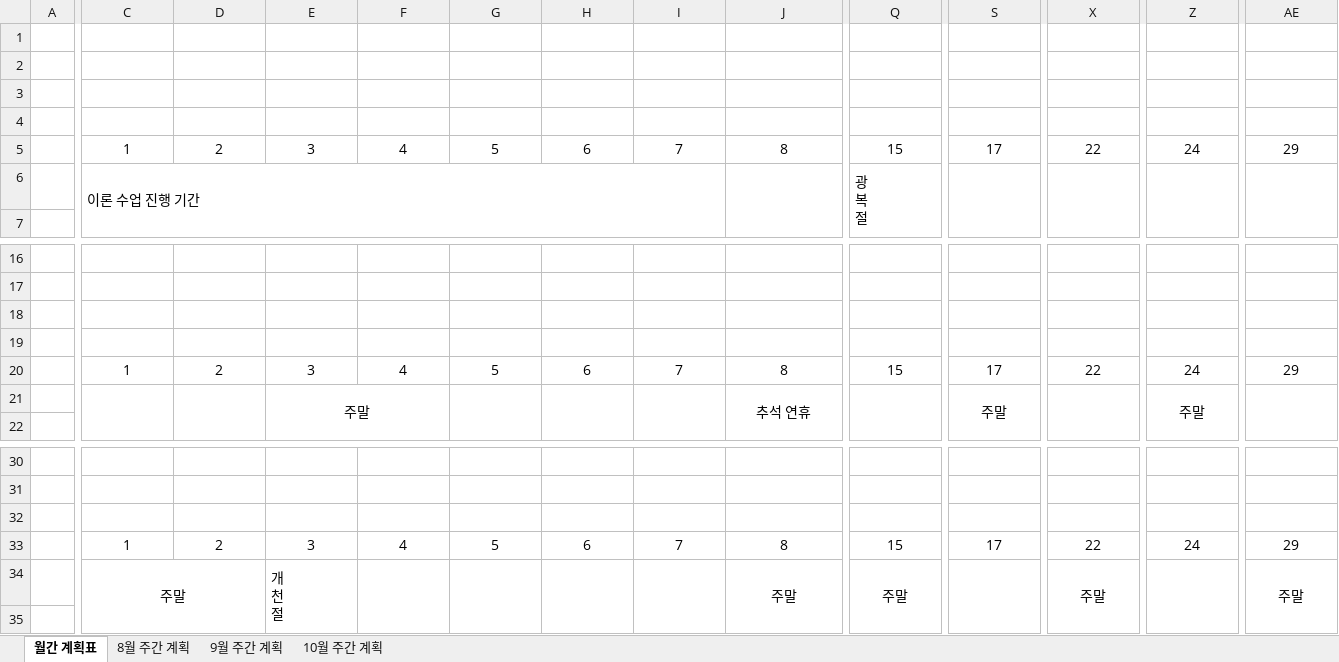
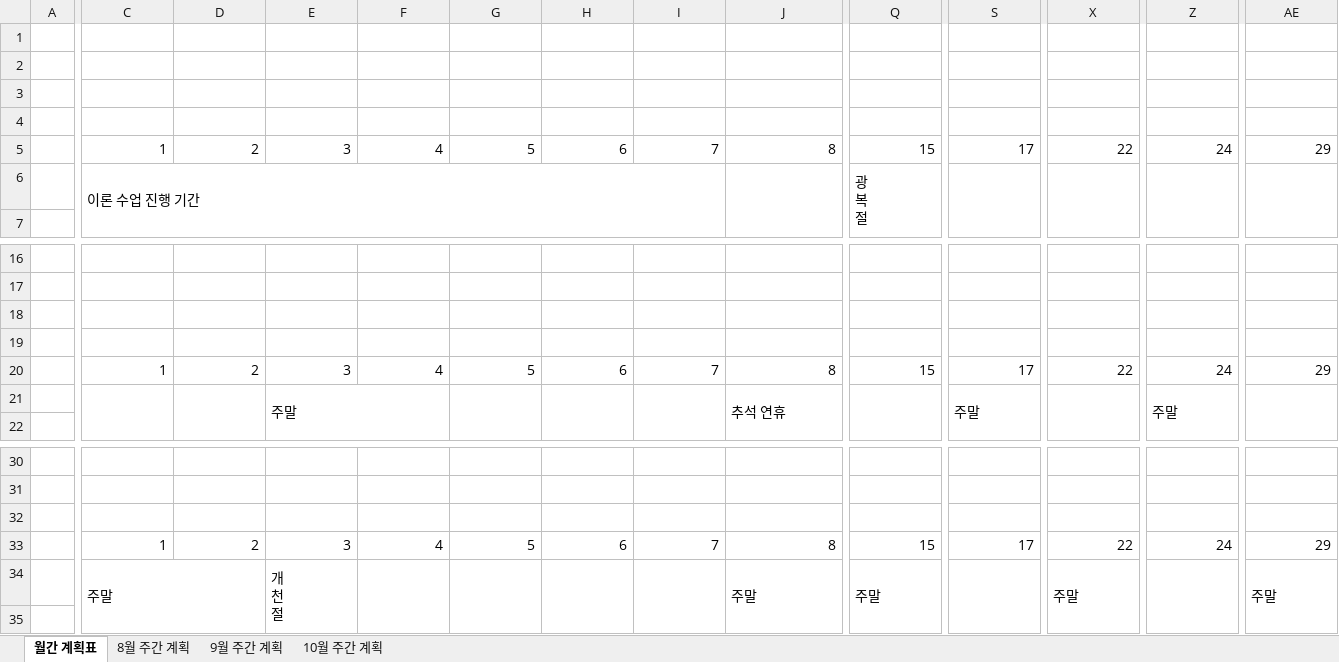
Before and after one commit to SaintSeong/JusungProject, an Excel workbook: A조 주간보고.xlsx, sheet 월간 계획표, drawn as a sheet; only a part is shown, gaps mark what is left out; values as stored, in another font and other column widths than the file's, no borders; the diff covers the shown part only; the diff names each change by its address in the sheet, - before the commit and + after, or states it on an @@ line.

```diff
--- a/A조 주간보고.xlsx (sheet 월간 계획표)
+++ b/A조 주간보고.xlsx (sheet 월간 계획표)
-C5:AE5 alignment: center
+C5:AE5 alignment: right
-C20:AE20 alignment: center
+C20:AE20 alignment: right
-E21 alignment: center
+E21 alignment: left
-J21 alignment: center
+J21 alignment: left
-S21 alignment: center
+S21 alignment: left
-Z21 alignment: center
+Z21 alignment: left
-C33:AE33 alignment: center
+C33:AE33 alignment: right
-C34 alignment: center
+C34 alignment: left
-J34 alignment: center
+J34 alignment: left
-Q34 alignment: center
+Q34 alignment: left
-X34 alignment: center
+X34 alignment: left
-AE34 alignment: center
+AE34 alignment: left
```
Also changed, not shown: cell formats elsewhere in this sheet, sheet 9월 주간 계획, sheet 8월 주간 계획, sheet 10월 주간 계획.
